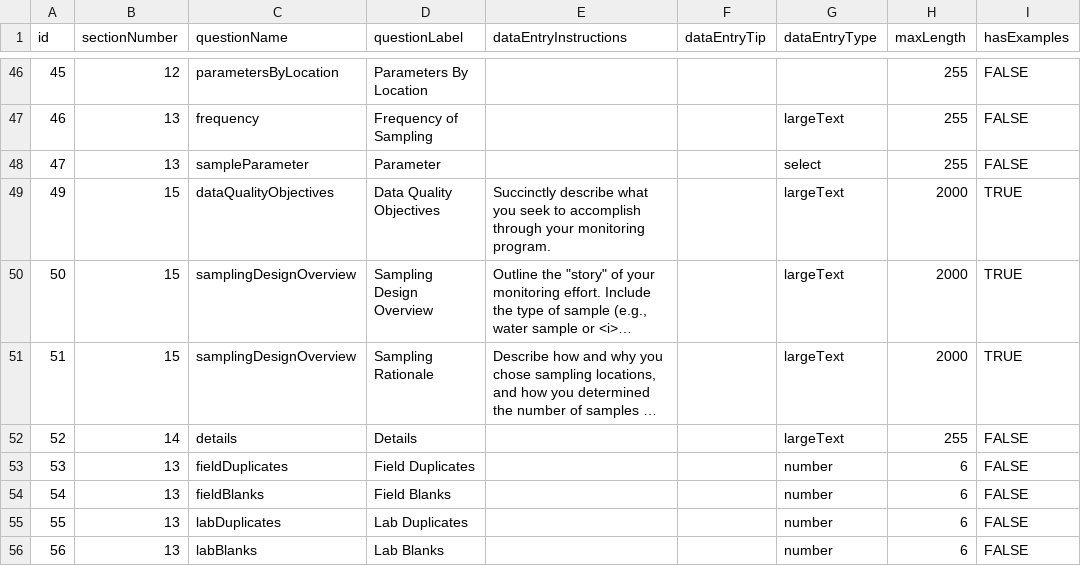
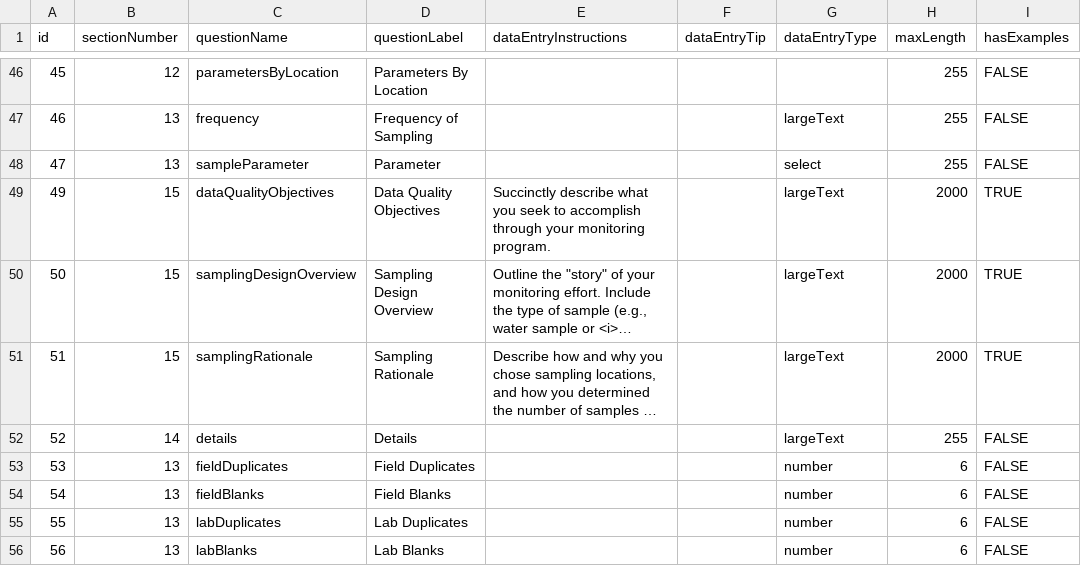
Before and after one commit to Eastern-Research-Group/AquaQAPP, a CSV file: server/src/seeders/data/Questions.csv, drawn as a sheet; only a part is shown, gaps mark what is left out; long unchanged cells end in …; the diff names each change by its address in the sheet, - before the commit and + after, or states it on an @@ line.

Commit message:
Updated questionName of 'Sampling Rationale'

```diff
--- a/server/src/seeders/data/Questions.csv
+++ b/server/src/seeders/data/Questions.csv
-C51 (questionName): samplingDesignOverview
+C51 (questionName): samplingRationale
```
